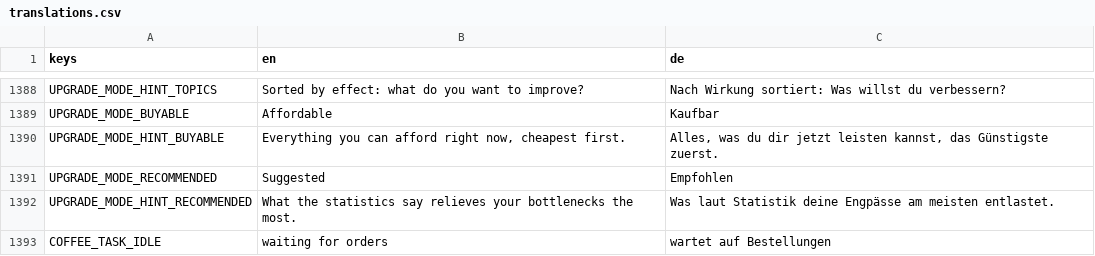
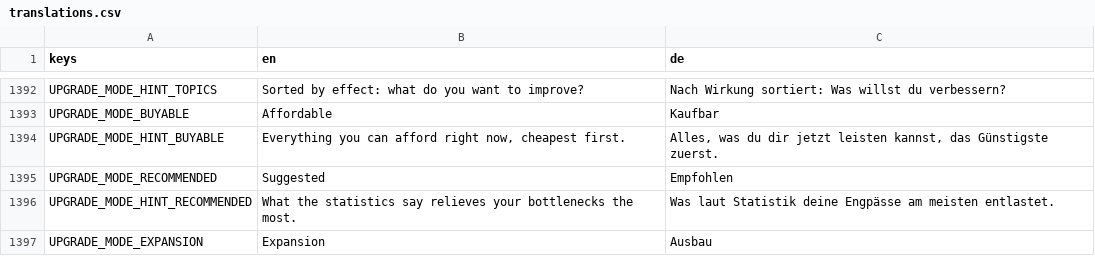
Before and after one commit to EnergyWars/government, a CSV file: i18n/translations.csv, drawn as a sheet; only a part is shown, gaps mark what is left out; the shorter side is filled out with more unchanged rows; the diff covers the shown part only.

```diff
--- a/i18n/translations.csv
+++ b/i18n/translations.csv
@@ -1441 +1445,2 @@ UPGRADE_MODE_RECOMMENDED,Suggested,Empfohlen
 UPGRADE_MODE_HINT_RECOMMENDED,What the statistics say relieves your bottlenecks the most.,Was laut Statistik deine Engpässe am meisten entlastet.
+UPGRADE_MODE_EXPANSION,Expansion,Ausbau
```
Also changed, not shown: 21 added rows and 6 edited cells elsewhere in this file, 22 other files.
